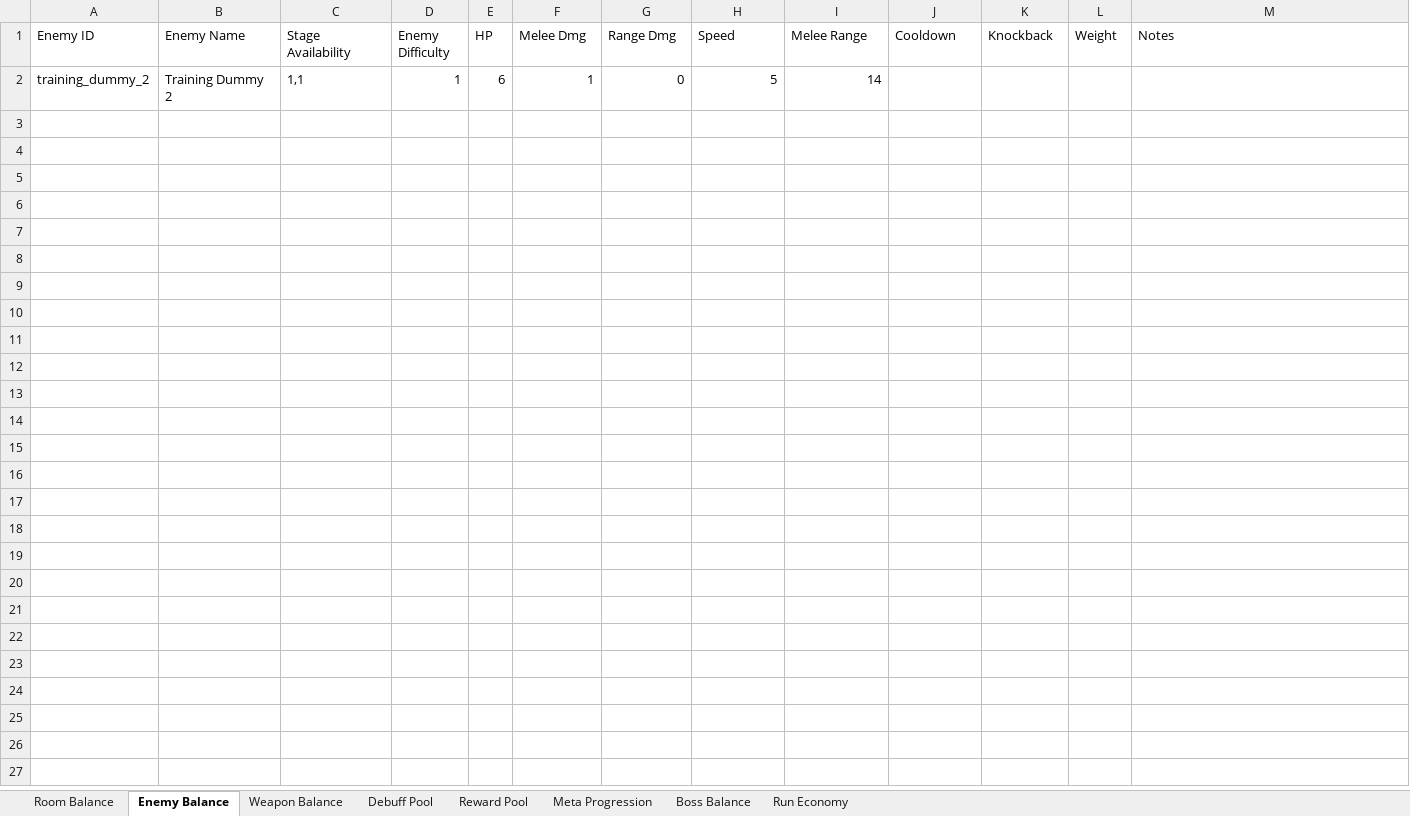
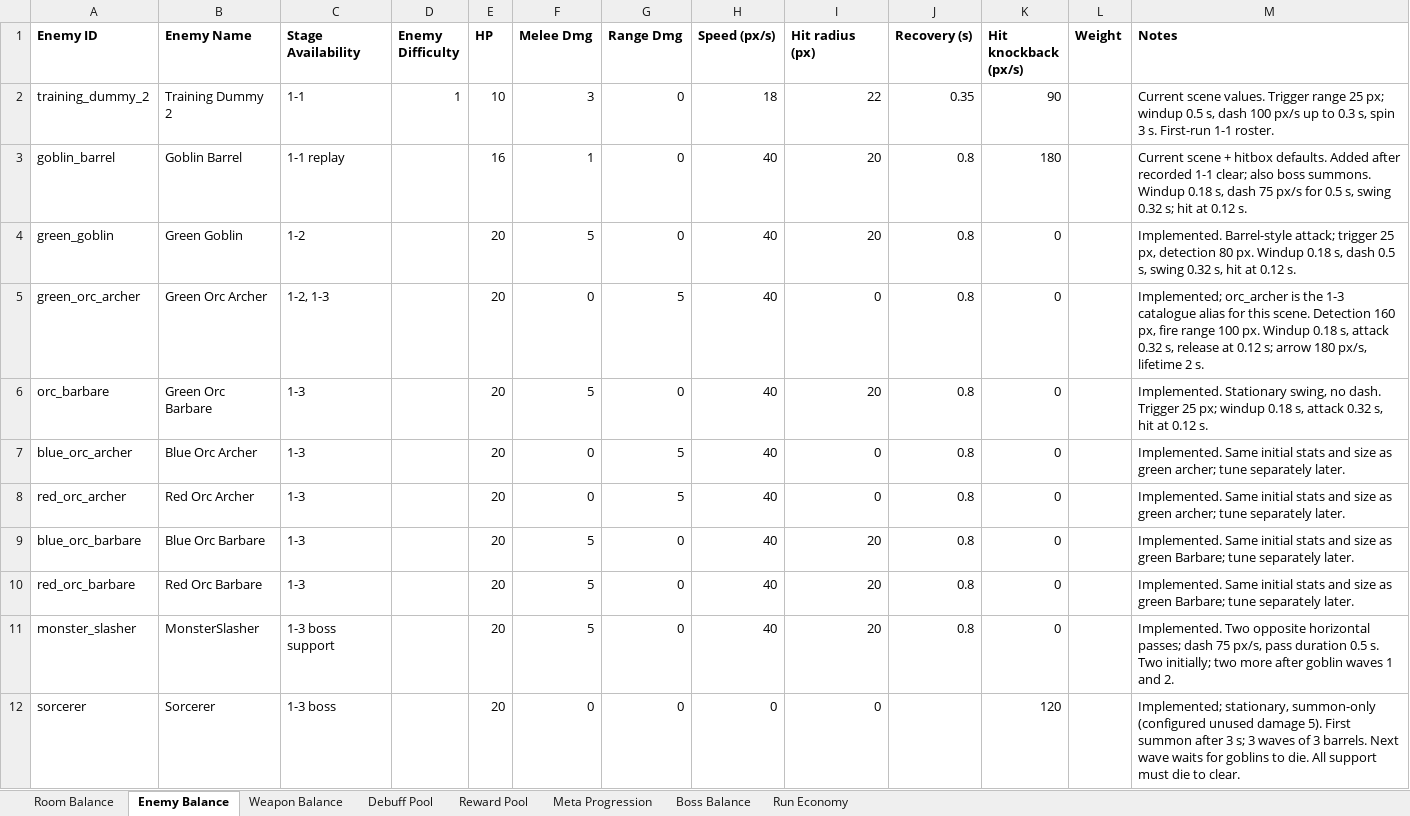
Before and after one commit to kellyjack07/MaturaRoguelite, an Excel workbook: docs/balancing.xlsx, sheet Enemy Balance, drawn as a sheet; only a part is shown; values as stored, in another font and other column widths than the file's, no borders; table styles not drawn; the diff covers the shown part only; the diff names each change by its address in the sheet, - before the commit and + after, or states it on an @@ line.

Commit message:
fix spritesheet issue, 1-1 balancing, orc col vars

```diff
--- a/docs/balancing.xlsx (sheet Enemy Balance)
+++ b/docs/balancing.xlsx (sheet Enemy Balance)
-A1:M1 bold: off
+A1:M1 bold: on
-H1: Speed
+H1: Speed (px/s)
-I1: Melee Range
+I1: Hit radius (px)
-J1: Cooldown
+J1: Recovery (s)
-K1: Knockback
+K1: Hit knockback (px/s)
-C2 (Stage Availability): 1,1
+C2 (Stage Availability): 1-1
-E2 (HP): 6
+E2 (HP): 10
-F2 (Melee Dmg): 1
+F2 (Melee Dmg): 3
-H2 (Speed (px/s)): 5
+H2 (Speed (px/s)): 18
-I2 (Hit radius (px)): 14
+I2 (Hit radius (px)): 22
-J2 (Recovery (s)): (empty)
+J2 (Recovery (s)): 0.35
-K2 (Hit knockback (px/s)): (empty)
+K2 (Hit knockback (px/s)): 90
-M2 (Notes): (empty)
+M2 (Notes): Current scene values. Trigger range 25 px; windup 0.5 s, dash 100 px/s up to 0.3 s, spin 3 s. First-run 1-1 roster.
+row 3: goblin_barrel | Goblin Barrel | 1-1 replay |  | 16 | 1 | 0 | 40 | 20 | 0.8 | 180 |  | Current scene + hitbox defaults. Added after recorded 1-1 clear; also boss summons. Windup 0.18 s, dash 75 px/s for 0.5 s, swing 0.32 s; hit at 0.12 s.
+row 4: green_goblin | Green Goblin | 1-2 |  | 20 | 5 | 0 | 40 | 20 | 0.8 | 0 |  | Implemented. Barrel-style attack; trigger 25 px, detection 80 px. Windup 0.18 s, dash 0.5 s, swing 0.32 s, hit at 0.12 s.
+row 5: green_orc_archer | Green Orc Archer | 1-2, 1-3 |  | 20 | 0 | 5 | 40 | 0 | 0.8 | 0 |  | Implemented; orc_archer is the 1-3 catalogue alias for this scene. Detection 160 px, fire range 100 px. Windup 0.18 s, attack 0.32 s, release at 0.12 s; arrow 180 px/s, lifetime 2 s.
+row 6: orc_barbare | Green Orc Barbare | 1-3 |  | 20 | 5 | 0 | 40 | 20 | 0.8 | 0 |  | Implemented. Stationary swing, no dash. Trigger 25 px; windup 0.18 s, attack 0.32 s, hit at 0.12 s.
+row 7: blue_orc_archer | Blue Orc Archer | 1-3 |  | 20 | 0 | 5 | 40 | 0 | 0.8 | 0 |  | Implemented. Same initial stats and size as green archer; tune separately later.
+row 8: red_orc_archer | Red Orc Archer | 1-3 |  | 20 | 0 | 5 | 40 | 0 | 0.8 | 0 |  | Implemented. Same initial stats and size as green archer; tune separately later.
+row 9: blue_orc_barbare | Blue Orc Barbare | 1-3 |  | 20 | 5 | 0 | 40 | 20 | 0.8 | 0 |  | Implemented. Same initial stats and size as green Barbare; tune separately later.
+row 10: red_orc_barbare | Red Orc Barbare | 1-3 |  | 20 | 5 | 0 | 40 | 20 | 0.8 | 0 |  | Implemented. Same initial stats and size as green Barbare; tune separately later.
+row 11: monster_slasher | MonsterSlasher | 1-3 boss support |  | 20 | 5 | 0 | 40 | 20 | 0.8 | 0 |  | Implemented. Two opposite horizontal passes; dash 75 px/s, pass duration 0.5 s. Two initially; two more after goblin waves 1 and 2.
+row 12: sorcerer | Sorcerer | 1-3 boss |  | 20 | 0 | 0 | 0 | 0 |  | 120 |  | Implemented; stationary, summon-only (configured unused damage 5). First summon after 3 s; 3 waves of 3 barrels. Next wave waits for goblins to die. All support must die to clear.
```
Also changed, not shown: 10 added rows elsewhere in this sheet, sheet Debuff Pool, sheet Room Balance, 40 other files.
